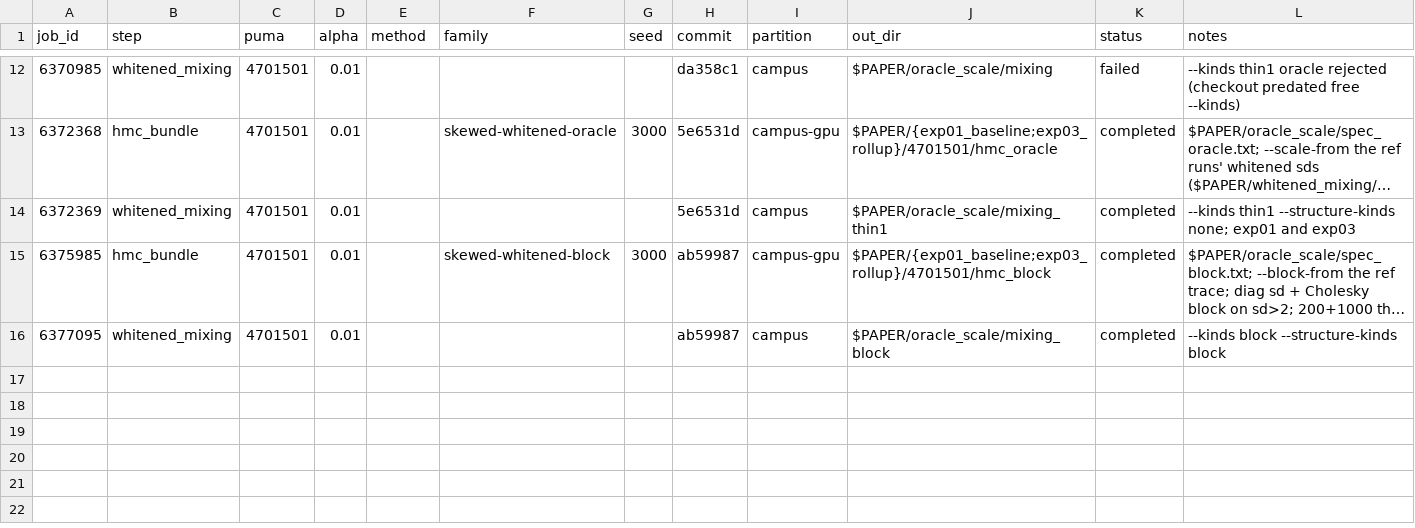
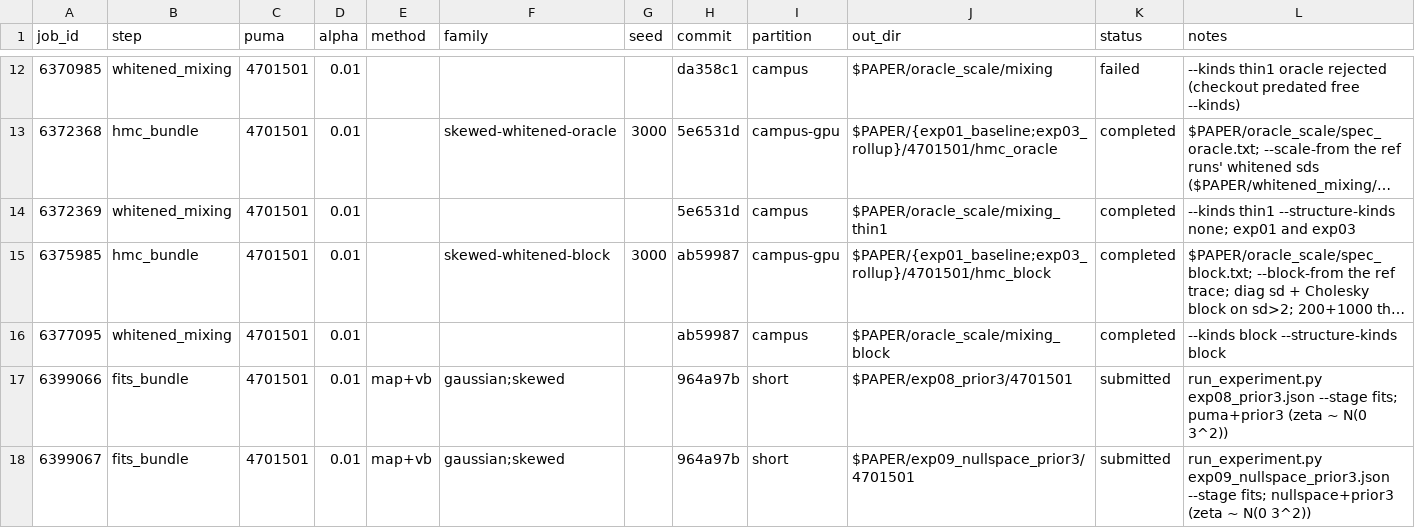
Before and after one commit to nnnagle/pmedm_vb, a CSV file: runs.csv, drawn as a sheet; only a part is shown, gaps mark what is left out; long unchanged cells end in ….

```diff
--- a/runs.csv
+++ b/runs.csv
@@ -16 +16,3 @@ job_id,step,puma,alpha,method,family,seed,commit,partition,out_dir,status,notes
 6377095,whitened_mixing,4701501,0.01,,,,ab59987,campus,$PAPER/oracle_scale/mixing_block,completed,--kinds block --structure-kinds block
+6399066,fits_bundle,4701501,0.01,map+vb,gaussian;skewed,,964a97b,short,$PAPER/exp08_prior3/4701501,submitted,run_experiment.py exp08_prior3.json --stage fits; puma+prior3 (zeta ~ N(0 3^2))
+6399067,fits_bundle,4701501,0.01,map+vb,gaussian;skewed,,964a97b,short,$PAPER/exp09_nullspace_prior3/4701501,submitted,run_experiment.py exp09_nullspace_prior3.json --stage fits; nullspace+prior3 (zeta ~ N(0 3^2))
```
